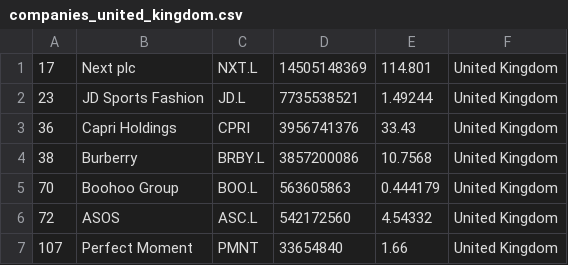
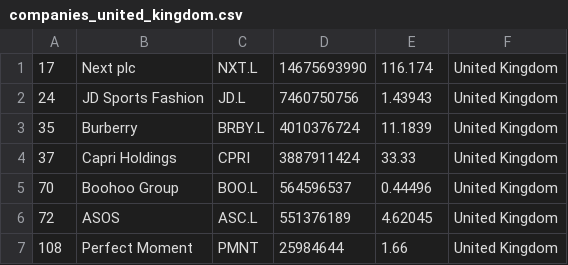
Before and after one commit to GORAMTAR/merida-june-6-2024, a CSV file: companies_united_kingdom.csv, drawn as a sheet.

```diff
--- a/companies_united_kingdom.csv
+++ b/companies_united_kingdom.csv
@@ -1,7 +1,7 @@
-"17","Next plc","NXT.L","14505148369","114.801","United Kingdom"
-"23","JD Sports Fashion","JD.L","7735538521","1.49244","United Kingdom"
-"36","Capri Holdings","CPRI","3956741376","33.43","United Kingdom"
-"38","Burberry","BRBY.L","3857200086","10.7568","United Kingdom"
-"70","Boohoo Group","BOO.L","563605863","0.444179","United Kingdom"
-"72","ASOS","ASC.L","542172560","4.54332","United Kingdom"
-"107","Perfect Moment","PMNT","33654840","1.66","United Kingdom"
+"17","Next plc","NXT.L","14675693990","116.174","United Kingdom"
+"24","JD Sports Fashion","JD.L","7460750756","1.43943","United Kingdom"
+"35","Burberry","BRBY.L","4010376724","11.1839","United Kingdom"
+"37","Capri Holdings","CPRI","3887911424","33.33","United Kingdom"
+"70","Boohoo Group","BOO.L","564596537","0.44496","United Kingdom"
+"72","ASOS","ASC.L","551376189","4.62045","United Kingdom"
+"108","Perfect Moment","PMNT","25984644","1.66","United Kingdom"
```
Also changed, not shown: companies-all.csv, companies_france.csv, 1 other file.
